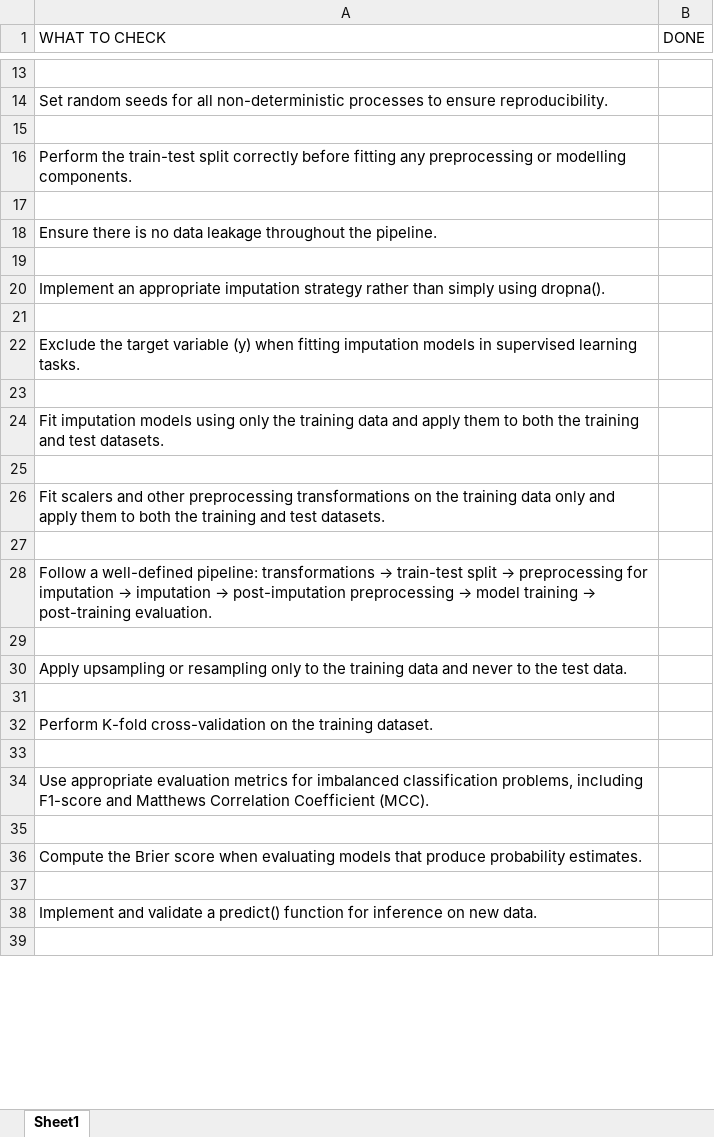
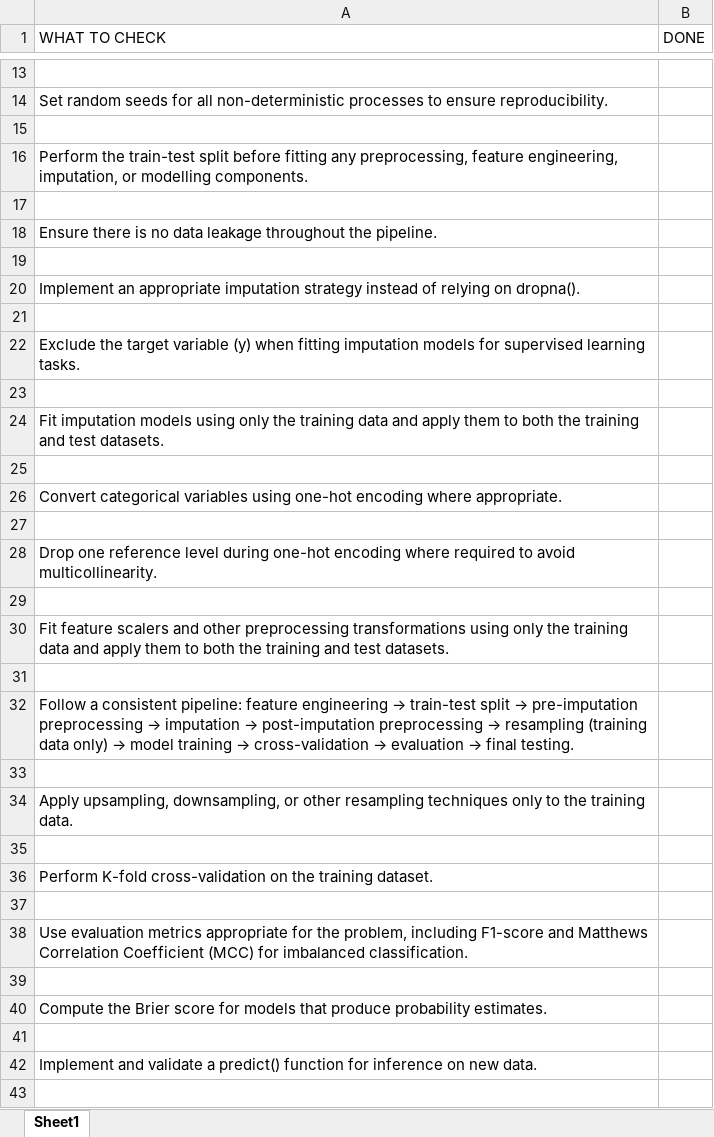
Before and after one commit to Enzyme-Muiz/DataScienceFolder, an Excel workbook: dspackagefolder/template/checklist/ML_CHECKLIST.xlsx, sheet Sheet1, drawn as a sheet; only a part is shown, gaps mark what is left out; values as stored, in another font and other column widths than the file's, no borders; table styles not drawn; addresses are those after the commit; the diff covers the shown part only; the diff names each change by its address in the sheet, - before the commit and + after, or states it on an @@ line.

```diff
--- a/dspackagefolder/template/checklist/ML_CHECKLIST.xlsx (sheet Sheet1)
+++ b/dspackagefolder/template/checklist/ML_CHECKLIST.xlsx (sheet Sheet1)
-A16 (WHAT TO CHECK): …train-test split correctly before fitting any preprocessing or modelling…
+A16 (WHAT TO CHECK): …train-test split before fitting any preprocessing, feature engineering, imputation, or modelling…
-A20 (WHAT TO CHECK): …imputation strategy rather than simply using dropna().
+A20 (WHAT TO CHECK): …imputation strategy instead of relying on dropna().
-A22 (WHAT TO CHECK): …imputation models in supervised learning…
+A22 (WHAT TO CHECK): …imputation models for supervised learning…
-A26 (WHAT TO CHECK): Fit scalers and other preprocessing transformations on the training data only and apply them to both the training and test datasets.
+A26 (WHAT TO CHECK): Convert categorical variables using one-hot encoding where appropriate.
@@ A28 (WHAT TO CHECK): Follow a well-defined pipeline: transformations → train-test split → preprocessing for imputation → imputation → post-imputation preprocessing → model training → post-training evaluation. → Drop one reference level during one-hot encoding where required to avoid multicollinearity. @@
-A30 (WHAT TO CHECK): Apply upsampling or resampling only to the training data and never to the test data.
+A30 (WHAT TO CHECK): Fit feature scalers and other preprocessing transformations using only the training data and apply them to both the training and test datasets.
+row 31: (empty)
+row 32: Follow a consistent pipeline: feature engineering → train-test split → pre-imputation preprocessing → imputation → post-imputation preprocessing → resampling (training data only) → model training → cross-validation → evaluation → final testing.
+row 33: (empty)
+row 34: Apply upsampling, downsampling, or other resampling techniques only to the training data.
-A38 (WHAT TO CHECK): Use appropriate evaluation metrics for imbalanced classification problems, including F1-score and Matthews Correlation Coefficient (MCC).
+A38 (WHAT TO CHECK): Use evaluation metrics appropriate for the problem, including F1-score and Matthews Correlation Coefficient (MCC) for imbalanced classification.
-A40 (WHAT TO CHECK): …Brier score when evaluating models that…
+A40 (WHAT TO CHECK): …Brier score for models that…
```
Also changed, not shown: 2 added rows, 6 removed rows and 4 edited cells elsewhere in this sheet, dspackagefolder/template/checklist/GENERIC_CHECKLIST.xlsx, 3 other files.
